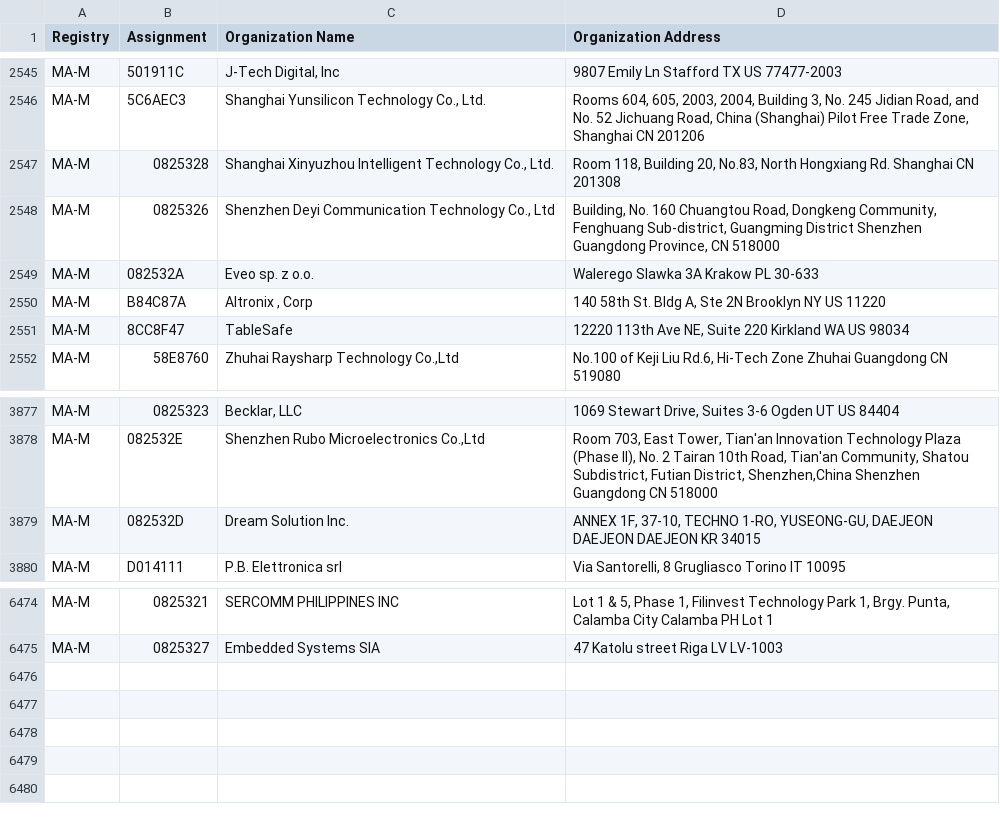
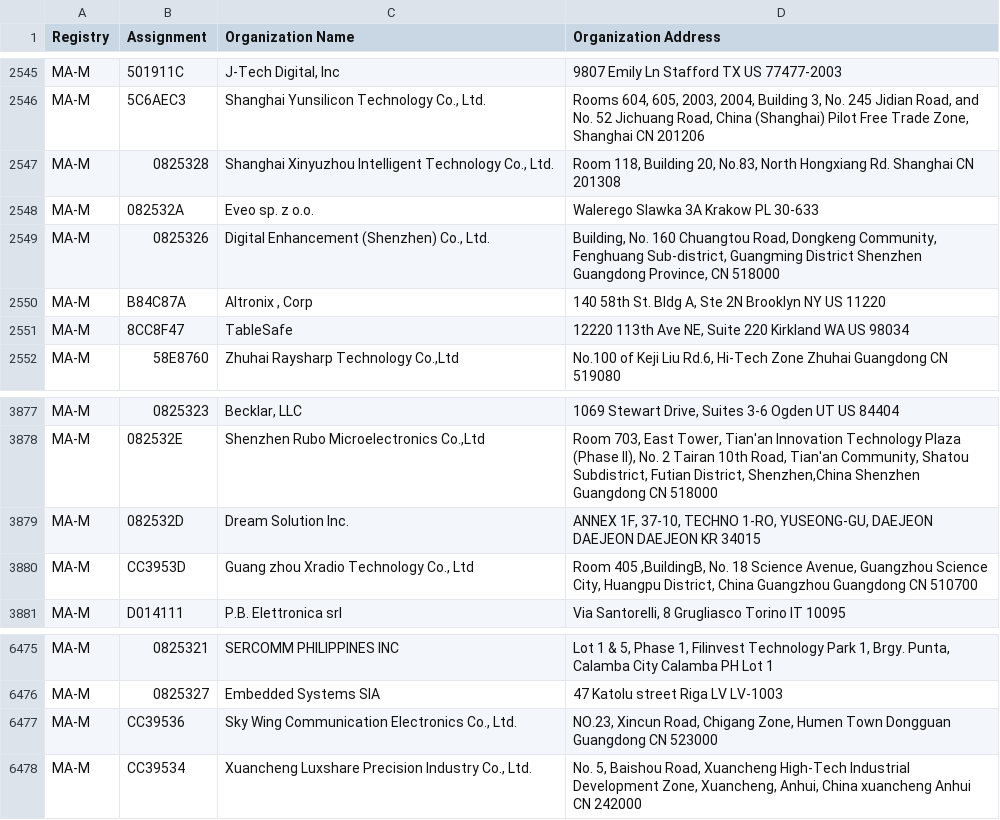
Before and after one commit to runZeroInc/mac-tracker, a CSV file: data/ieee/mam.csv, drawn as a sheet; only a part is shown, gaps mark what is left out.

Commit message:
Auto: Update files from IEEE

```diff
--- a/data/ieee/mam.csv
+++ b/data/ieee/mam.csv
@@ -2547,4 +2547,4 @@ MA-M,5C6AEC3,"Shanghai Yunsilicon Technology Co., Ltd."," Rooms 604, 605, 2003,
 MA-M,0825328,"Shanghai Xinyuzhou Intelligent Technology Co., Ltd.","Room 118, Building 20, No.83, North Hongxiang Rd. Shanghai  CN 201308 "
-MA-M,0825326,"Shenzhen Deyi Communication Technology Co., Ltd","Building, No. 160 Chuangtou Road, Dongkeng Community, Fenghuang Sub-district, Guangming District Shenzhen Guangdong Province, CN 518000 "
 MA-M,082532A,Eveo sp. z o.o.,Walerego Slawka 3A Krakow  PL 30-633
+MA-M,0825326,"Digital Enhancement (Shenzhen) Co., Ltd.","Building, No. 160 Chuangtou Road, Dongkeng Community, Fenghuang Sub-district, Guangming District Shenzhen Guangdong Province, CN 518000 "
 MA-M,B84C87A,"Altronix , Corp","140 58th St. Bldg A, Ste 2N Brooklyn NY US 11220 "
@@ -3879,2 +3879,3 @@ MA-M,082532E,"Shenzhen Rubo Microelectronics Co.,Ltd","Room 703, East Tower, Tia
 MA-M,082532D,Dream Solution Inc.,"ANNEX 1F, 37-10, TECHNO 1-RO, YUSEONG-GU, DAEJEON DAEJEON DAEJEON KR 34015 "
+MA-M,CC3953D,"Guang zhou Xradio Technology Co., Ltd","Room 405 ,BuildingB, No. 18 Science Avenue, Guangzhou Science City, Huangpu District, China Guangzhou Guangdong CN 510700 "
 MA-M,D014111,P.B. Elettronica srl,"Via Santorelli, 8 Grugliasco Torino IT 10095 "
@@ -6475 +6476,3 @@ MA-M,0825321,SERCOMM PHILIPPINES INC,"Lot 1 & 5, Phase 1, Filinvest Technology P
 MA-M,0825327,Embedded Systems SIA,47 Katolu street Riga  LV LV-1003
+MA-M,CC39536,"Sky Wing Communication Electronics Co., Ltd.","NO.23, Xincun Road, Chigang Zone, Humen Town Dongguan Guangdong CN 523000 "
+MA-M,CC39534,"Xuancheng Luxshare Precision Industry Co., Ltd.","No. 5, Baishou Road, Xuancheng High-Tech Industrial Development Zone, Xuancheng, Anhui, China xuancheng Anhui CN 242000 "
```
Also changed, not shown: data/ieee/oui36.csv, 4 other files.
